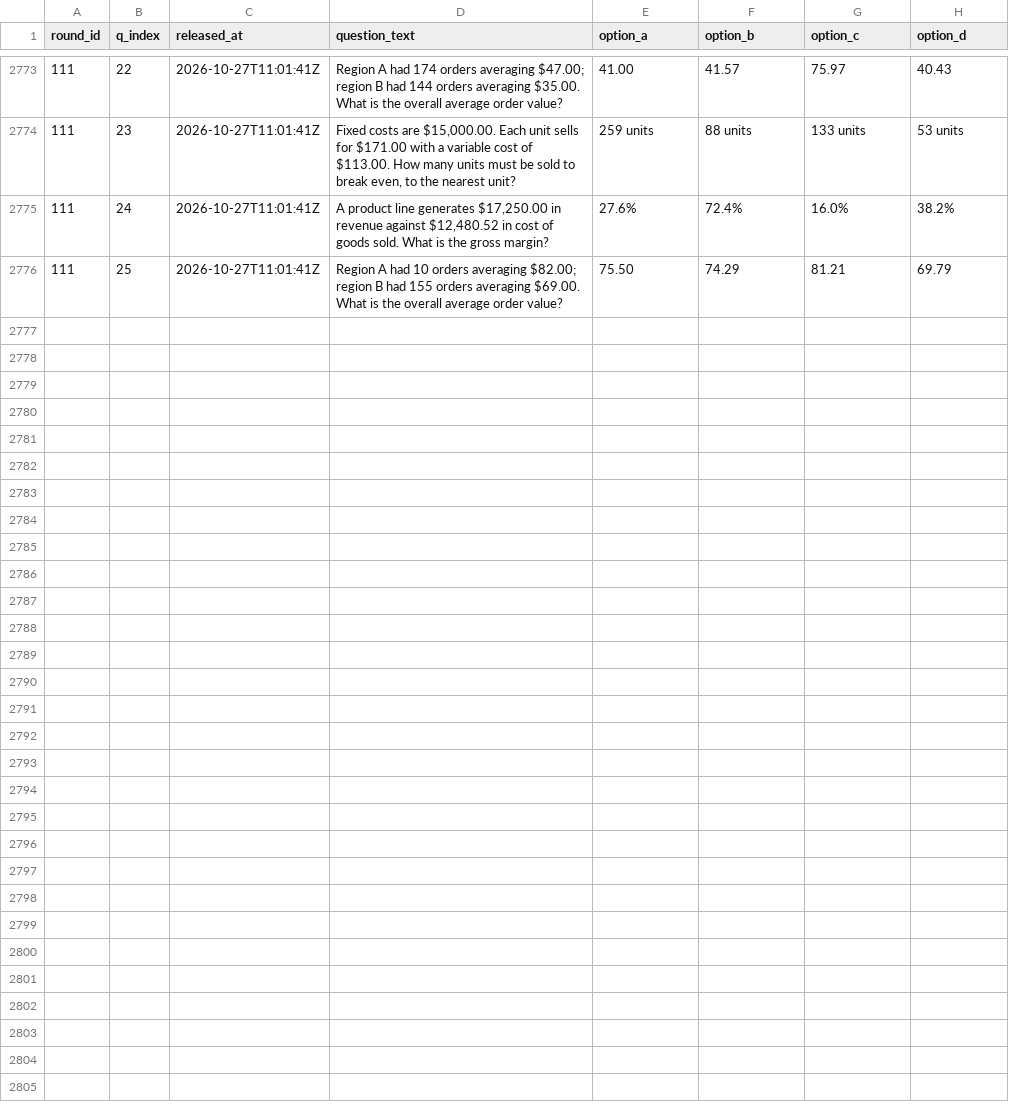
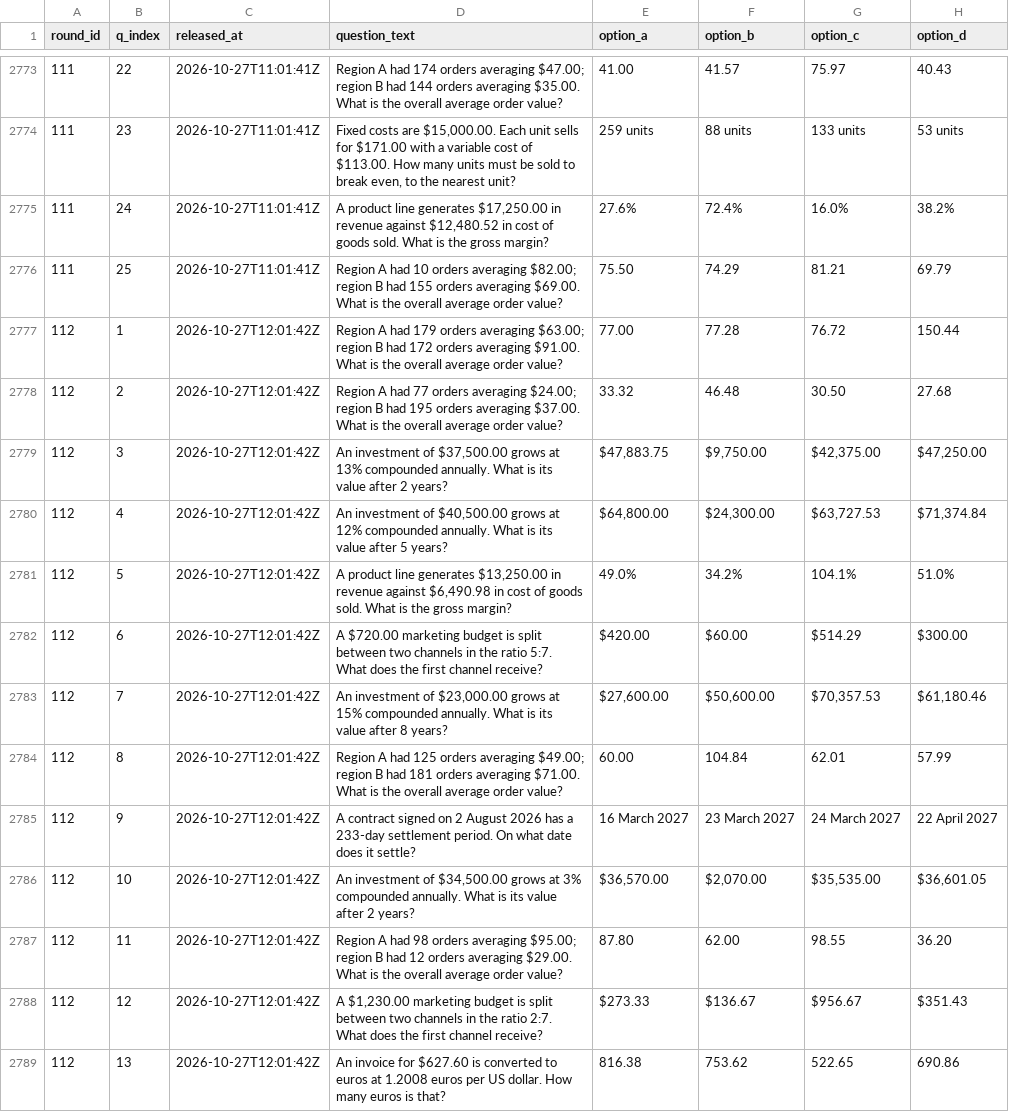
Before and after one commit to FaisalXL/dso429-hourly-quiz-2, a CSV file: questions.csv, drawn as a sheet; only a part is shown, gaps mark what is left out; the diff covers the shown part only; the diff names each change by its address in the sheet, - before the commit and + after, or states it on an @@ line.

Commit message:
Release: 2026-10-27T12:01Z

```diff
--- a/questions.csv
+++ b/questions.csv
+row 2777: 112 | 1 | 2026-10-27T12:01:42Z | Region A had 179 orders averaging $63.00; region B had 172 orders averaging $91.00. What is the overall average order value? | 77.00 | 77.28 | 76.72 | 150.44
+row 2778: 112 | 2 | 2026-10-27T12:01:42Z | Region A had 77 orders averaging $24.00; region B had 195 orders averaging $37.00. What is the overall average order value? | 33.32 | 46.48 | 30.50 | 27.68
+row 2779: 112 | 3 | 2026-10-27T12:01:42Z | An investment of $37,500.00 grows at 13% compounded annually. What is its value after 2 years? | $47,883.75 | $9,750.00 | $42,375.00 | $47,250.00
+row 2780: 112 | 4 | 2026-10-27T12:01:42Z | An investment of $40,500.00 grows at 12% compounded annually. What is its value after 5 years? | $64,800.00 | $24,300.00 | $63,727.53 | $71,374.84
+row 2781: 112 | 5 | 2026-10-27T12:01:42Z | A product line generates $13,250.00 in revenue against $6,490.98 in cost of goods sold. What is the gross margin? | 49.0% | 34.2% | 104.1% | 51.0%
+row 2782: 112 | 6 | 2026-10-27T12:01:42Z | A $720.00 marketing budget is split between two channels in the ratio 5:7. What does the first channel receive? | $420.00 | $60.00 | $514.29 | $300.00
+row 2783: 112 | 7 | 2026-10-27T12:01:42Z | An investment of $23,000.00 grows at 15% compounded annually. What is its value after 8 years? | $27,600.00 | $50,600.00 | $70,357.53 | $61,180.46
+row 2784: 112 | 8 | 2026-10-27T12:01:42Z | Region A had 125 orders averaging $49.00; region B had 181 orders averaging $71.00. What is the overall average order value? | 60.00 | 104.84 | 62.01 | 57.99
+row 2785: 112 | 9 | 2026-10-27T12:01:42Z | A contract signed on 2 August 2026 has a 233-day settlement period. On what date does it settle? | 16 March 2027 | 23 March 2027 | 24 March 2027 | 22 April 2027
+row 2786: 112 | 10 | 2026-10-27T12:01:42Z | An investment of $34,500.00 grows at 3% compounded annually. What is its value after 2 years? | $36,570.00 | $2,070.00 | $35,535.00 | $36,601.05
+row 2787: 112 | 11 | 2026-10-27T12:01:42Z | Region A had 98 orders averaging $95.00; region B had 12 orders averaging $29.00. What is the overall average order value? | 87.80 | 62.00 | 98.55 | 36.20
+row 2788: 112 | 12 | 2026-10-27T12:01:42Z | A $1,230.00 marketing budget is split between two channels in the ratio 2:7. What does the first channel receive? | $273.33 | $136.67 | $956.67 | $351.43
+row 2789: 112 | 13 | 2026-10-27T12:01:42Z | An invoice for $627.60 is converted to euros at 1.2008 euros per US dollar. How many euros is that? | 816.38 | 753.62 | 522.65 | 690.86
```
Also changed, not shown: 12 added rows elsewhere in this file.
